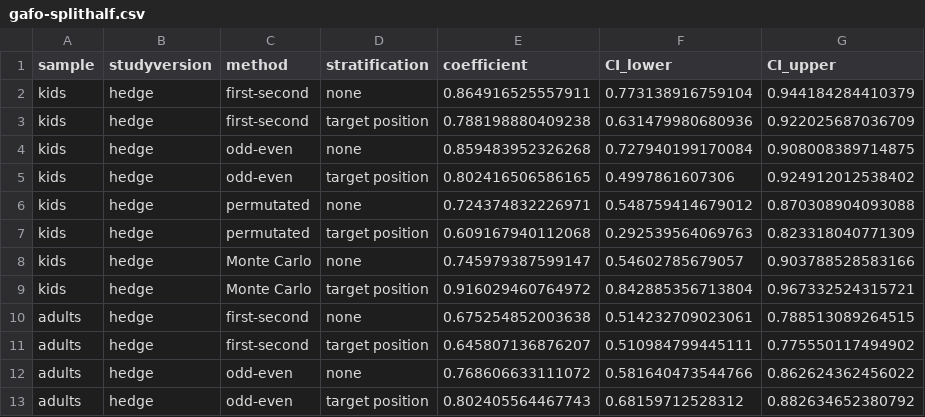
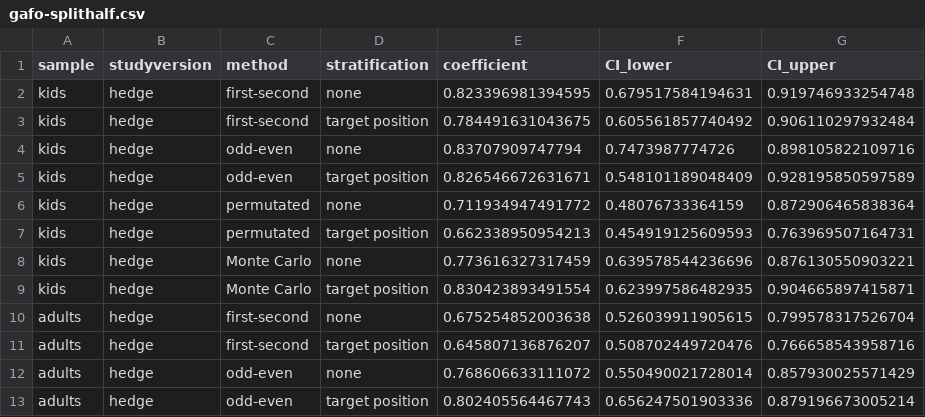
Before and after one commit to ccp-eva/gazecues-methods, a CSV file: saves/gafo-splithalf.csv, drawn as a sheet; only a part is shown; the diff covers the shown part only.

```diff
--- a/saves/gafo-splithalf.csv
+++ b/saves/gafo-splithalf.csv
@@ -1,13 +1,13 @@
 sample,studyversion,method,stratification,coefficient,CI_lower,CI_upper
-kids,hedge,first-second,none,0.864916525557911,0.773138916759104,0.944184284410379
-kids,hedge,first-second,target position,0.788198880409238,0.631479980680936,0.922025687036709
-kids,hedge,odd-even,none,0.859483952326268,0.727940199170084,0.908008389714875
-kids,hedge,odd-even,target position,0.802416506586165,0.4997861607306,0.924912012538402
-kids,hedge,permutated,none,0.724374832226971,0.548759414679012,0.870308904093088
-kids,hedge,permutated,target position,0.609167940112068,0.292539564069763,0.823318040771309
-kids,hedge,Monte Carlo,none,0.745979387599147,0.54602785679057,0.903788528583166
-kids,hedge,Monte Carlo,target position,0.916029460764972,0.842885356713804,0.967332524315721
-adults,hedge,first-second,none,0.675254852003638,0.514232709023061,0.788513089264515
-adults,hedge,first-second,target position,0.645807136876207,0.510984799445111,0.775550117494902
-adults,hedge,odd-even,none,0.768606633111072,0.581640473544766,0.862624362456022
-adults,hedge,odd-even,target position,0.802405564467743,0.68159712528312,0.882634652380792
+kids,hedge,first-second,none,0.823396981394595,0.679517584194631,0.919746933254748
+kids,hedge,first-second,target position,0.784491631043675,0.605561857740492,0.906110297932484
+kids,hedge,odd-even,none,0.83707909747794,0.7473987774726,0.898105822109716
+kids,hedge,odd-even,target position,0.826546672631671,0.548101189048409,0.928195850597589
+kids,hedge,permutated,none,0.711934947491772,0.48076733364159,0.872906465838364
+kids,hedge,permutated,target position,0.662338950954213,0.454919125609593,0.763969507164731
+kids,hedge,Monte Carlo,none,0.773616327317459,0.639578544236696,0.876130550903221
+kids,hedge,Monte Carlo,target position,0.830423893491554,0.623997586482935,0.904665897415871
+adults,hedge,first-second,none,0.675254852003638,0.526039911905615,0.799578317526704
+adults,hedge,first-second,target position,0.645807136876207,0.508702449720476,0.766658543958716
+adults,hedge,odd-even,none,0.768606633111072,0.550490021728014,0.857930025571429
+adults,hedge,odd-even,target position,0.802405564467743,0.656247501903336,0.879196673005214
```
Also changed, not shown: 56 edited cells elsewhere in this file, saves/extvali-results.csv, 43 other files.
